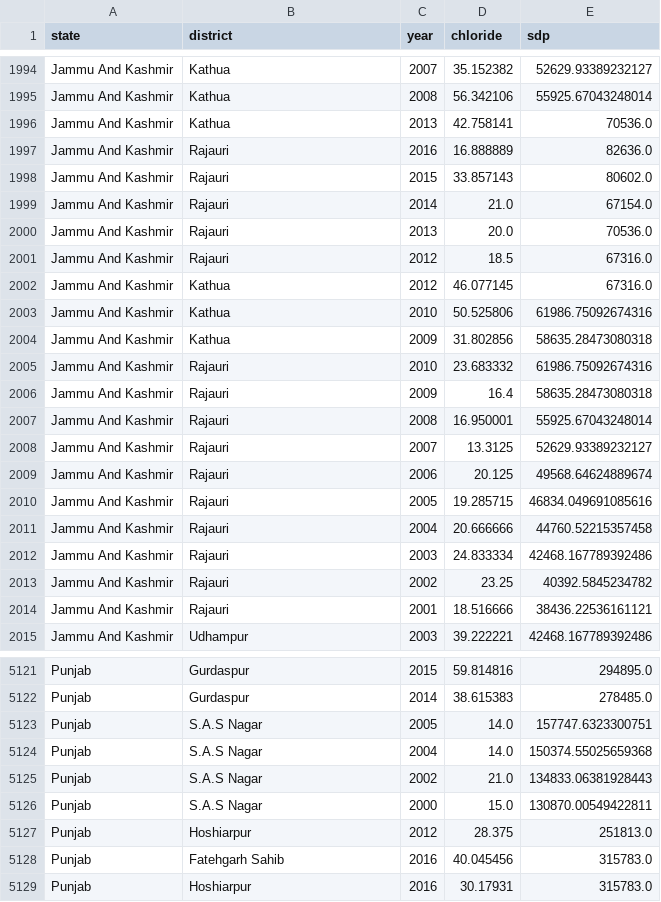
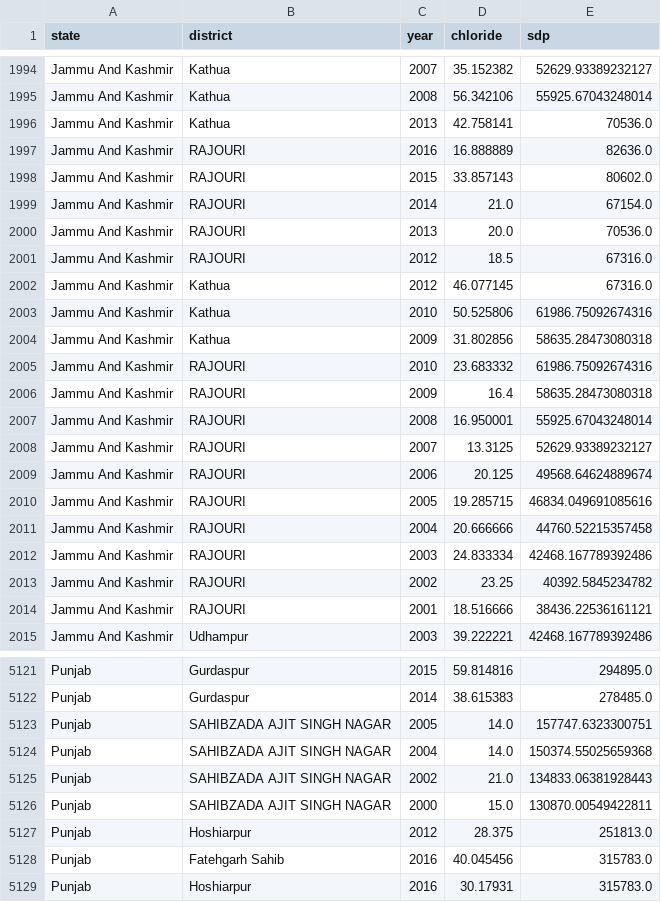
Before and after one commit to regular-life/Eco-Project, a CSV file: filtered_gwq_sdp.csv, drawn as a sheet; only a part is shown, gaps mark what is left out; the diff covers the shown part only.

```diff
--- a/filtered_gwq_sdp.csv
+++ b/filtered_gwq_sdp.csv
@@ -1996,7 +1996,7 @@ Jammu And Kashmir,Kathua,2008,56.342106,55925.67043248014
 Jammu And Kashmir,Kathua,2013,42.758141,70536.0
-Jammu And Kashmir,Rajauri,2016,16.888889,82636.0
-Jammu And Kashmir,Rajauri,2015,33.857143,80602.0
-Jammu And Kashmir,Rajauri,2014,21.0,67154.0
-Jammu And Kashmir,Rajauri,2013,20.0,70536.0
-Jammu And Kashmir,Rajauri,2012,18.5,67316.0
+Jammu And Kashmir,RAJOURI,2016,16.888889,82636.0
+Jammu And Kashmir,RAJOURI,2015,33.857143,80602.0
+Jammu And Kashmir,RAJOURI,2014,21.0,67154.0
+Jammu And Kashmir,RAJOURI,2013,20.0,70536.0
+Jammu And Kashmir,RAJOURI,2012,18.5,67316.0
 Jammu And Kashmir,Kathua,2012,46.077145,67316.0
@@ -2004,12 +2004,12 @@ Jammu And Kashmir,Kathua,2010,50.525806,61986.75092674316
 Jammu And Kashmir,Kathua,2009,31.802856,58635.28473080318
-Jammu And Kashmir,Rajauri,2010,23.683332,61986.75092674316
-Jammu And Kashmir,Rajauri,2009,16.4,58635.28473080318
-Jammu And Kashmir,Rajauri,2008,16.950001,55925.67043248014
-Jammu And Kashmir,Rajauri,2007,13.3125,52629.93389232127
-Jammu And Kashmir,Rajauri,2006,20.125,49568.64624889674
-Jammu And Kashmir,Rajauri,2005,19.285715,46834.049691085616
-Jammu And Kashmir,Rajauri,2004,20.666666,44760.52215357458
-Jammu And Kashmir,Rajauri,2003,24.833334,42468.167789392486
-Jammu And Kashmir,Rajauri,2002,23.25,40392.5845234782
-Jammu And Kashmir,Rajauri,2001,18.516666,38436.22536161121
+Jammu And Kashmir,RAJOURI,2010,23.683332,61986.75092674316
+Jammu And Kashmir,RAJOURI,2009,16.4,58635.28473080318
+Jammu And Kashmir,RAJOURI,2008,16.950001,55925.67043248014
+Jammu And Kashmir,RAJOURI,2007,13.3125,52629.93389232127
+Jammu And Kashmir,RAJOURI,2006,20.125,49568.64624889674
+Jammu And Kashmir,RAJOURI,2005,19.285715,46834.049691085616
+Jammu And Kashmir,RAJOURI,2004,20.666666,44760.52215357458
+Jammu And Kashmir,RAJOURI,2003,24.833334,42468.167789392486
+Jammu And Kashmir,RAJOURI,2002,23.25,40392.5845234782
+Jammu And Kashmir,RAJOURI,2001,18.516666,38436.22536161121
 Jammu And Kashmir,Udhampur,2003,39.222221,42468.167789392486
@@ -5122,6 +5122,6 @@ Punjab,Gurdaspur,2015,59.814816,294895.0
 Punjab,Gurdaspur,2014,38.615383,278485.0
-Punjab,S.A.S Nagar,2005,14.0,157747.6323300751
-Punjab,S.A.S Nagar,2004,14.0,150374.55025659368
-Punjab,S.A.S Nagar,2002,21.0,134833.06381928443
-Punjab,S.A.S Nagar,2000,15.0,130870.00549422811
+Punjab,SAHIBZADA AJIT SINGH NAGAR,2005,14.0,157747.6323300751
+Punjab,SAHIBZADA AJIT SINGH NAGAR,2004,14.0,150374.55025659368
+Punjab,SAHIBZADA AJIT SINGH NAGAR,2002,21.0,134833.06381928443
+Punjab,SAHIBZADA AJIT SINGH NAGAR,2000,15.0,130870.00549422811
 Punjab,Hoshiarpur,2012,28.375,251813.0
```
Also changed, not shown: 10 edited cells elsewhere in this file, filtered_gwq_sdp_predicted.csv, filtered_gwq_sdp_predicted_cubic.csv, 7 other files.
